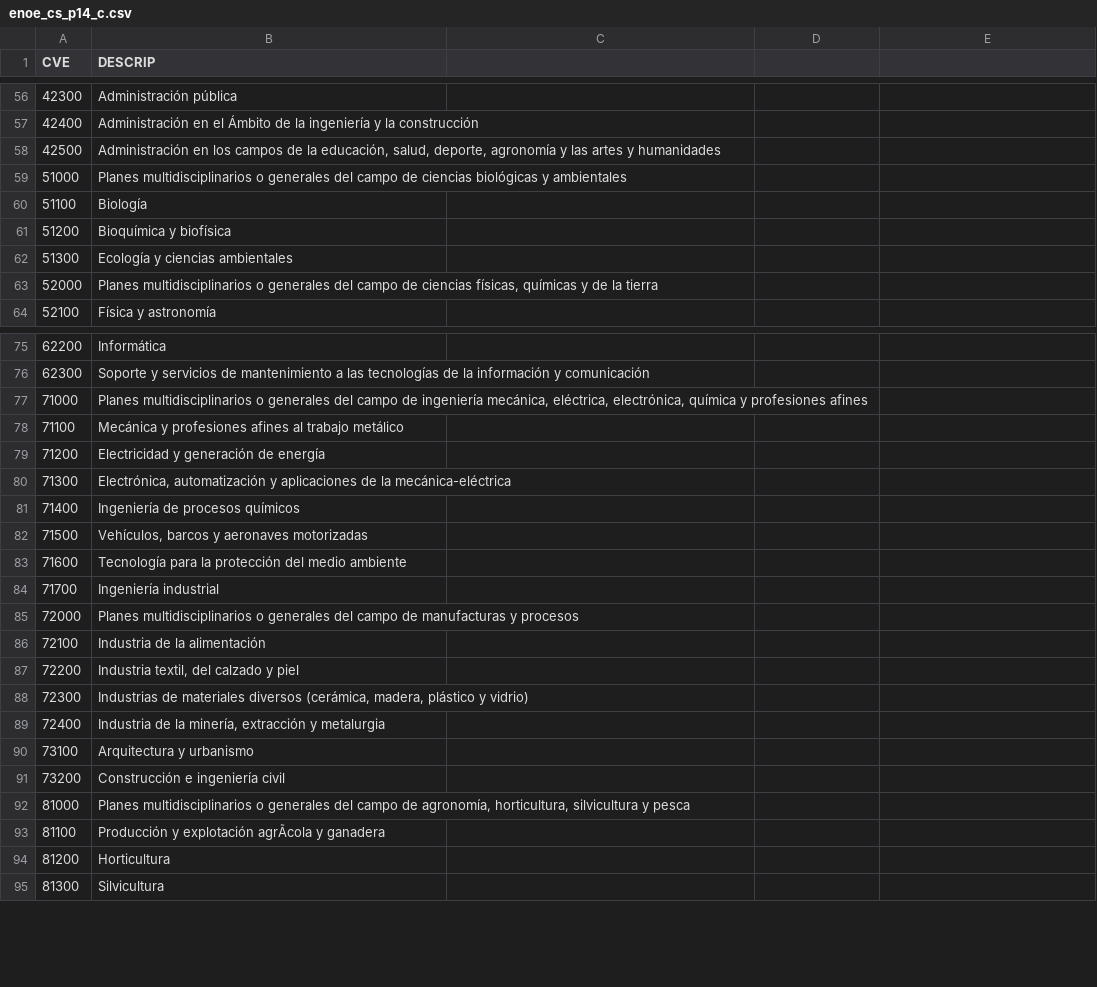
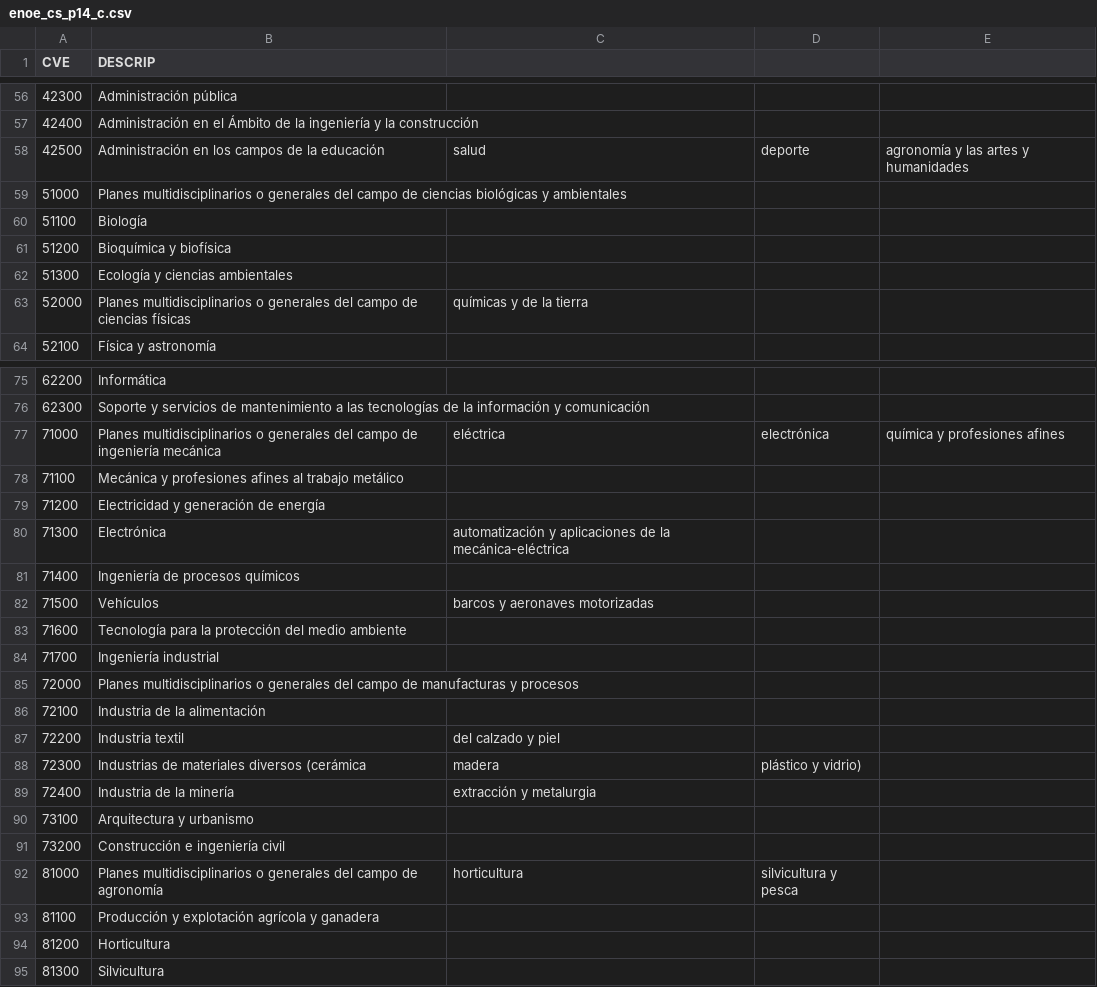
Before and after one commit to JimenezJazz/Datasets, a CSV file: enoe_cs_p14_c.csv, drawn as a sheet; only a part is shown, gaps mark what is left out; the diff covers the shown part only; the diff names each change by its address in the sheet, - before the commit and + after, or states it on an @@ line.

Commit message:
Update enoe_cs_p14_c.csv

```diff
--- a/enoe_cs_p14_c.csv
+++ b/enoe_cs_p14_c.csv
-B58 (DESCRIP): …de la educación, salud, deporte, agronomía y las artes y humanidades
+B58 (DESCRIP): …de la educación
-C58: (empty)
+C58: salud
-D58: (empty)
+D58: deporte
-E58: (empty)
+E58: agronomía y las artes y humanidades
-B63 (DESCRIP): …de ciencias físicas, químicas y de la tierra
+B63 (DESCRIP): …de ciencias físicas
-C63: (empty)
+C63: químicas y de la tierra
-B77 (DESCRIP): …de ingeniería mecánica, eléctrica, electrónica, química y profesiones afines
+B77 (DESCRIP): …de ingeniería mecánica
-C77: (empty)
+C77: eléctrica
-D77: (empty)
+D77: electrónica
-E77: (empty)
+E77: química y profesiones afines
-B80 (DESCRIP): Electrónica, automatización y aplicaciones de la mecánica-eléctrica
+B80 (DESCRIP): Electrónica
-C80: (empty)
+C80: automatización y aplicaciones de la mecánica-eléctrica
-B82 (DESCRIP): Vehículos, barcos y aeronaves motorizadas
+B82 (DESCRIP): Vehículos
-C82: (empty)
+C82: barcos y aeronaves motorizadas
-B87 (DESCRIP): Industria textil, del calzado y piel
+B87 (DESCRIP): Industria textil
-C87: (empty)
+C87: del calzado y piel
-B88 (DESCRIP): …materiales diversos (cerámica, madera, plástico y vidrio)
+B88 (DESCRIP): …materiales diversos (cerámica
-C88: (empty)
+C88: madera
-D88: (empty)
+D88: plástico y vidrio)
-B89 (DESCRIP): Industria de la minería, extracción y metalurgia
+B89 (DESCRIP): Industria de la minería
-C89: (empty)
+C89: extracción y metalurgia
-B92 (DESCRIP): …campo de agronomía, horticultura, silvicultura y pesca
+B92 (DESCRIP): …campo de agronomía
-C92: (empty)
+C92: horticultura
-D92: (empty)
+D92: silvicultura y pesca
-B93 (DESCRIP): Producción y explotación agrÃcola y ganadera
+B93 (DESCRIP): Producción y explotación agrícola y ganadera
```
Also changed, not shown: 14 edited cells elsewhere in this file.
